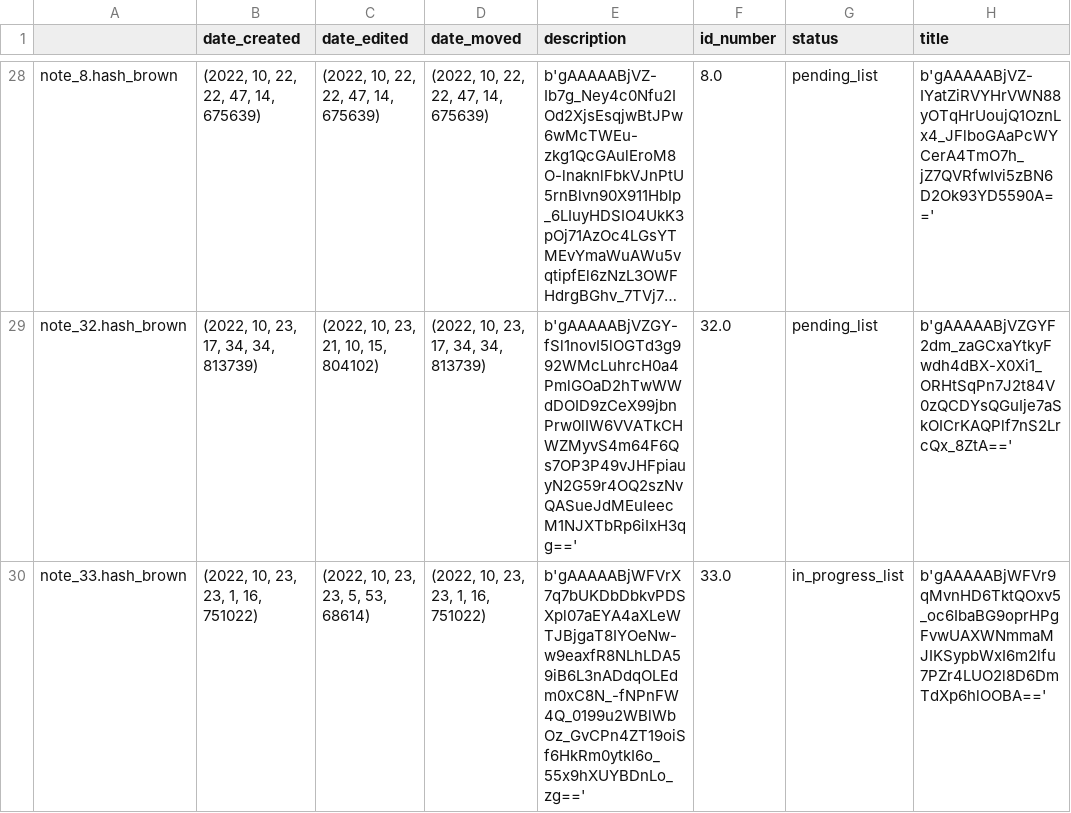
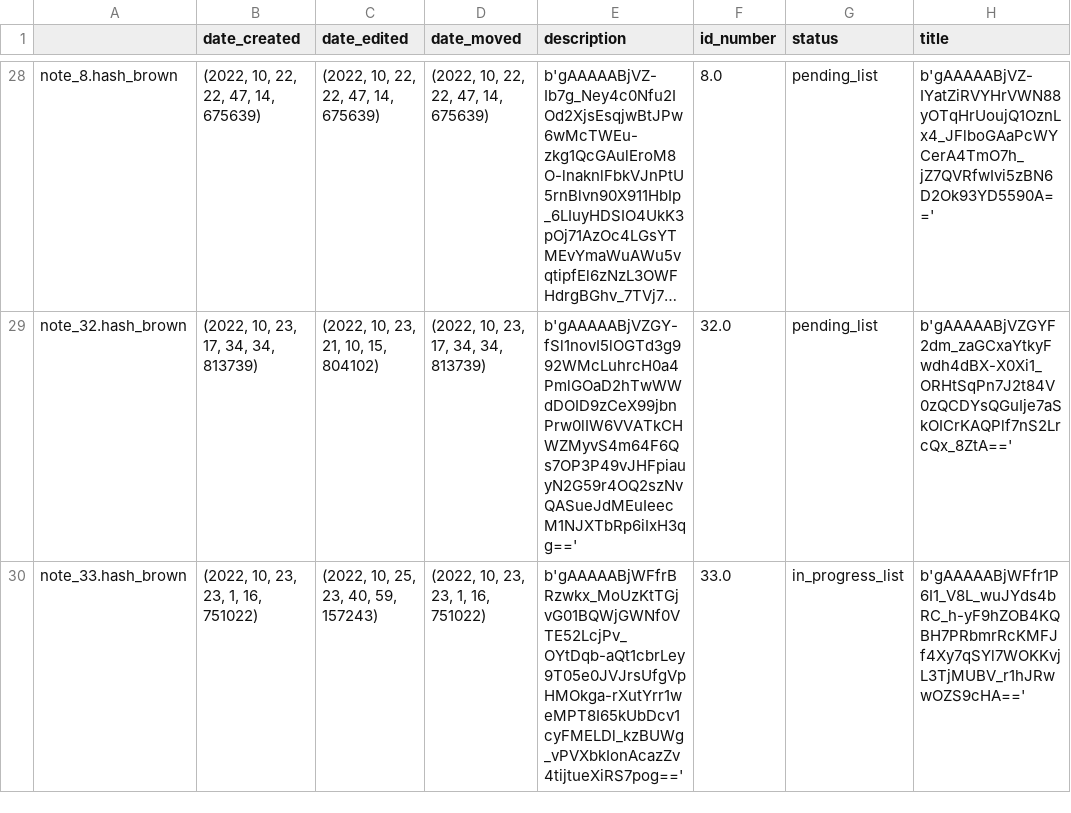
Before and after one commit to Mazchoo/ToDoQt, a CSV file: SavedToDo/saved_content.csv, drawn as a sheet; only a part is shown, gaps mark what is left out; long unchanged cells end in …; the diff names each change by its address in the sheet, - before the commit and + after, or states it on an @@ line.

Commit message:
Updated ToDo items

```diff
--- a/SavedToDo/saved_content.csv
+++ b/SavedToDo/saved_content.csv
-C30 (date_edited): (2022, 10, 23, 23, 5, 53, 68614)
+C30 (date_edited): (2022, 10, 25, 23, 40, 59, 157243)
-E30 (description): b'gAAAAABjWFVrX7q7bUKDbDbkvPDSXpl07aEYA4aXLeWTJBjgaT8IYOeNw-w9eaxfR8NLhLDA59iB6L3nADdqOLEdm0xC8N_-fNPnFW4Q_0199u2WBlWbOz_GvCPn4ZT19oiSf6HkRm0ytkI6o_55x9hXUYBDnLo_zg=='
+E30 (description): b'gAAAAABjWFfrBRzwkx_MoUzKtTGjvG01BQWjGWNf0VTE52LcjPv_OYtDqb-aQt1cbrLey9T05e0JVJrsUfgVpHMOkga-rXutYrr1weMPT8I65kUbDcv1cyFMELDl_kzBUWg_vPVXbkIonAcazZv4tijtueXiRS7pog=='
-H30 (title): b'gAAAAABjWFVr9qMvnHD6TktQOxv5_oc6IbaBG9oprHPgFvwUAXWNmmaMJIKSypbWxI6m2lfu7PZr4LUO2l8D6DmTdXp6hlOOBA=='
+H30 (title): b'gAAAAABjWFfr1P6I1_V8L_wuJYds4bRC_h-yF9hZOB4KQBH7PRbmrRcKMFJf4Xy7qSYl7WOKKvjL3TjMUBV_r1hJRwwOZS9cHA=='
```
